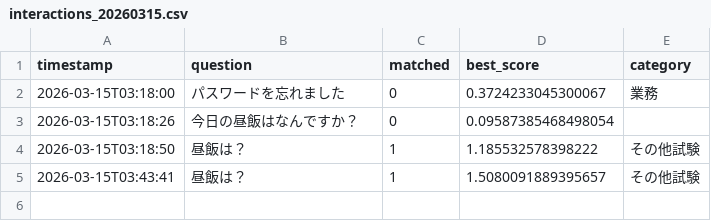
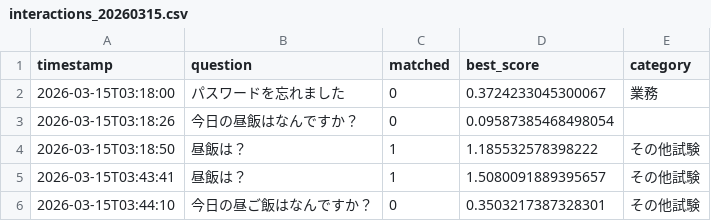
Before and after one commit to Hisa888/helpdesk_ai, a CSV file: streamlit_data/logs/interactions_20260315.csv, drawn as a sheet; the diff names each change by its address in the sheet, - before the commit and + after, or states it on an @@ line.

Commit message:
Update log: logs/interactions_20260315.csv

```diff
--- a/streamlit_data/logs/interactions_20260315.csv
+++ b/streamlit_data/logs/interactions_20260315.csv
+row 6: 2026-03-15T03:44:10 | 今日の昼ご飯はなんですか？ | 0 | 0.3503217387328301 | その他試験
```
